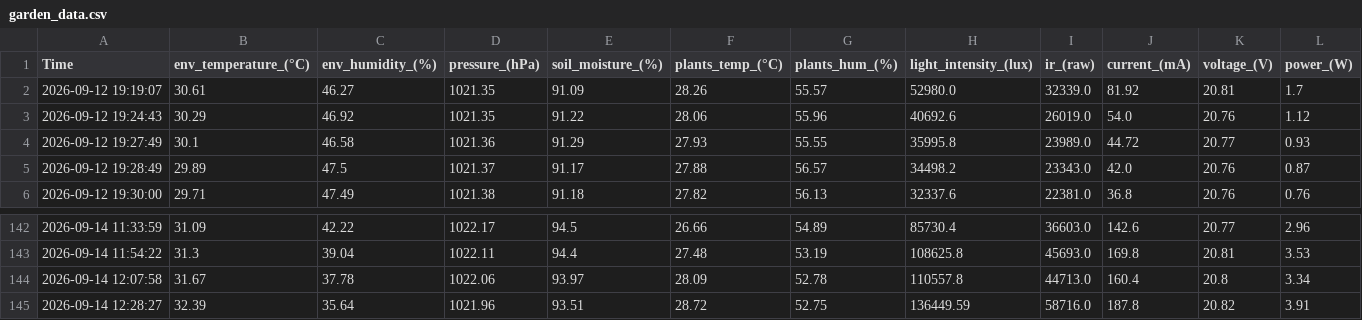
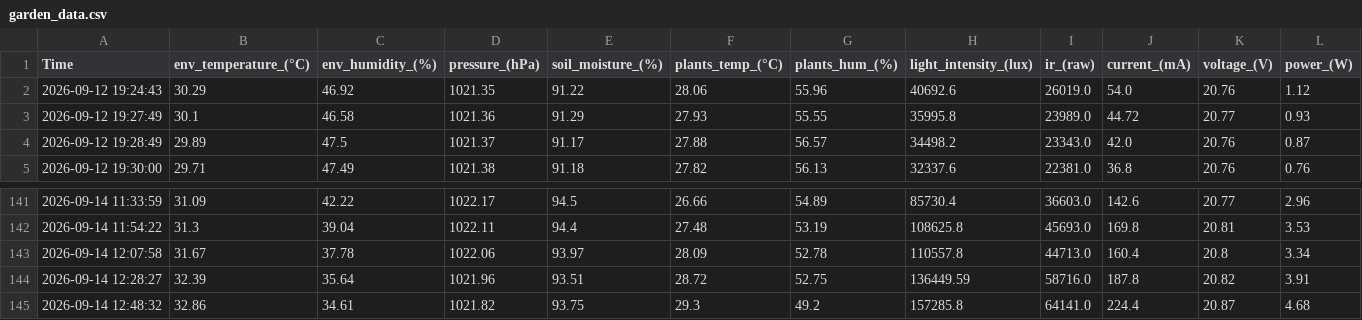
Before and after one commit to M31-Andromeda/urban-agriculture, a CSV file: data/garden_data.csv, drawn as a sheet; only a part is shown, gaps mark what is left out; removed rows and columns are numbered as before the commit, all else as after; rows hold the shown columns only; the diff names each change by its address in the sheet, - before the commit and + after, or states it on an @@ line.

```diff
--- a/data/garden_data.csv
+++ b/data/garden_data.csv
-row 2: 2026-09-12 19:19:07 | 30.61 | 46.27 | 1021.35 | 91.09 | 28.26 | 55.57 | 52980.0 | 32339.0 | 81.92 | 20.81 | 1.7
+row 145: 2026-09-14 12:48:32 | 32.86 | 34.61 | 1021.82 | 93.75 | 29.3 | 49.2 | 157285.8 | 64141.0 | 224.4 | 20.87 | 4.68
```
Also changed, not shown: 3 other files.
